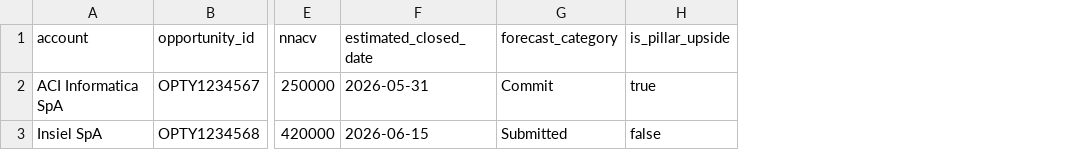
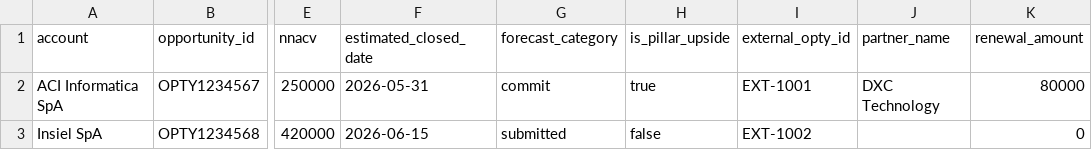
Before and after one commit to vinz-lab/quarterly-gap-to-plan, a CSV file: resources/opportunity-import-template.csv, drawn as a sheet; only a part is shown, gaps mark what is left out; the diff names each change by its address in the sheet, - before the commit and + after, or states it on an @@ line.

```diff
--- a/resources/opportunity-import-template.csv
+++ b/resources/opportunity-import-template.csv
+column I (external_opty_id), rows 2-3: EXT-1001 | EXT-1002
+column J (partner_name), row 2: DXC Technology
+column K (renewal_amount), rows 2-3: 80000 | 0
-G2 (forecast_category): Commit
+G2 (forecast_category): commit
-G3 (forecast_category): Submitted
+G3 (forecast_category): submitted
```
Also changed, not shown: 12 other files.
